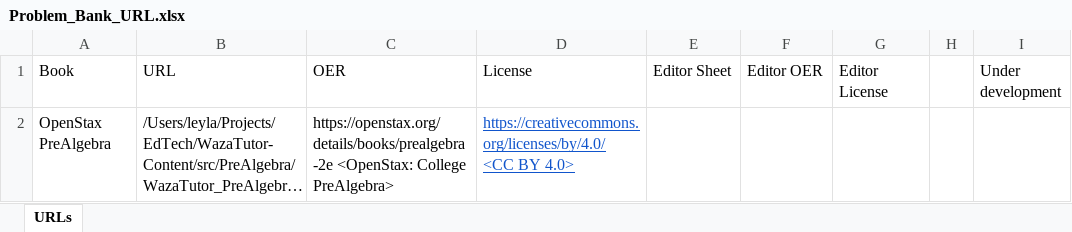
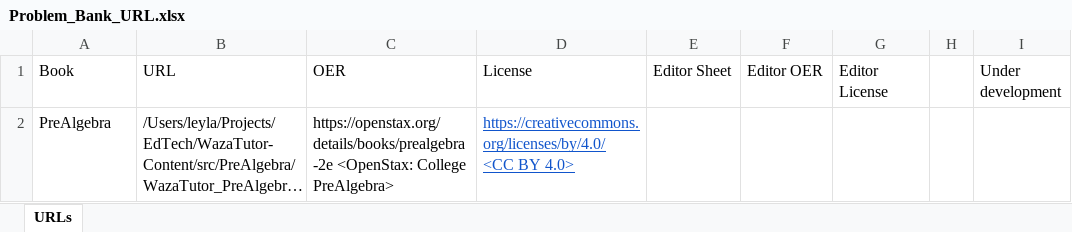
Before and after one commit to alleyla/WazaTutor-Content, an Excel workbook: src/Problem_Bank_URL.xlsx, sheet URLs, drawn as a sheet; long unchanged cells end in …; values as stored, in another font and other column widths than the file's, no borders; charts and pictures not drawn; the diff names each change by its address in the sheet, - before the commit and + after, or states it on an @@ line.

```diff
--- a/src/Problem_Bank_URL.xlsx (sheet URLs)
+++ b/src/Problem_Bank_URL.xlsx (sheet URLs)
-A2 (Book): OpenStax PreAlgebra
+A2 (Book): PreAlgebra
```
Also changed, not shown: src/PreAlgebra/WazaTutor_PreAlgebra.xlsx.
